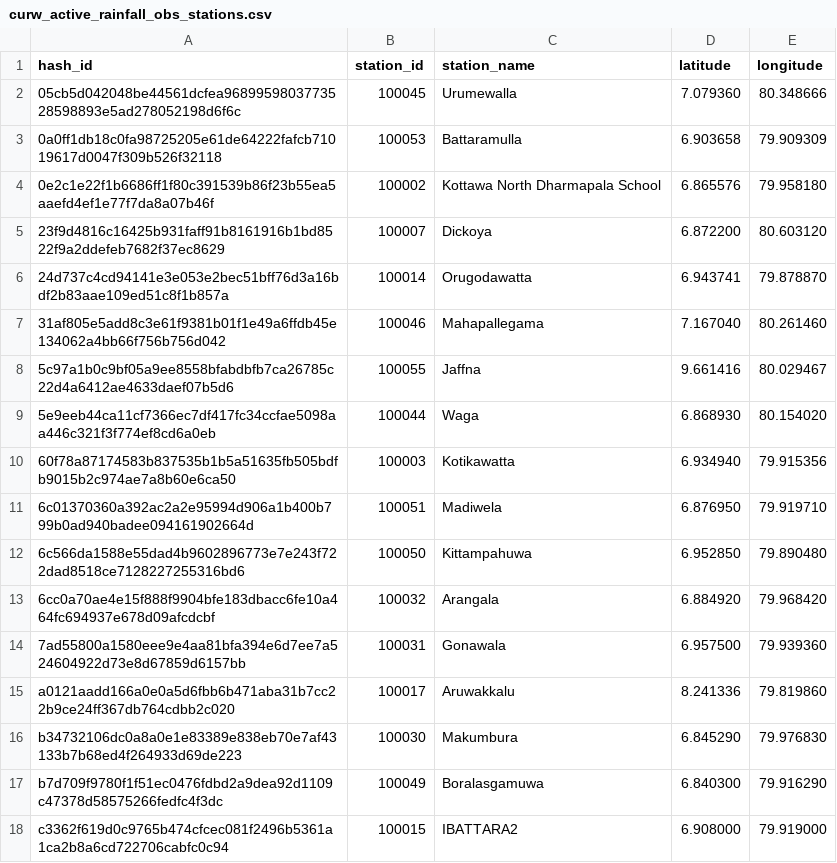
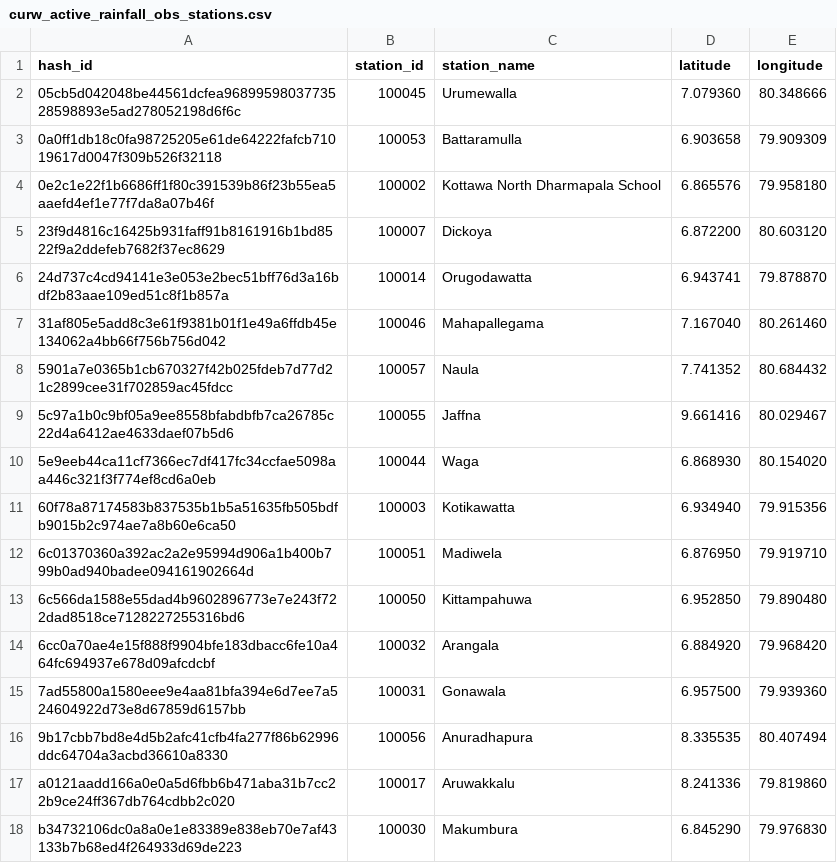
Before and after one commit to CUrW-SL/curw_sim_db_utils, a CSV file: grids/obs_stations/rainfall/curw_active_rainfall_obs_stations.csv, drawn as a sheet; only a part is shown; the shorter side is filled out with more unchanged rows.

Commit message:
update grid maps

```diff
--- a/grids/obs_stations/rainfall/curw_active_rainfall_obs_stations.csv
+++ b/grids/obs_stations/rainfall/curw_active_rainfall_obs_stations.csv
@@ -7,2 +7,3 @@ hash_id,station_id,station_name,latitude,longitude
 31af805e5add8c3e61f9381b01f1e49a6ffdb45e134062a4bb66f756b756d042,100046,Mahapallegama,7.167040,80.261460
+5901a7e0365b1cb670327f42b025fdeb7d77d21c2899cee31f702859ac45fdcc,100057,Naula,7.741352,80.684432
 5c97a1b0c9bf05a9ee8558bfabdbfb7ca26785c22d4a6412ae4633daef07b5d6,100055,Jaffna,9.661416,80.029467
@@ -14,2 +15,3 @@ hash_id,station_id,station_name,latitude,longitude
 7ad55800a1580eee9e4aa81bfa394e6d7ee7a524604922d73e8d67859d6157bb,100031,Gonawala,6.957500,79.939360
+9b17cbb7bd8e4d5b2afc41cfb4fa277f86b62996ddc64704a3acbd36610a8330,100056,Anuradhapura,8.335535,80.407494
 a0121aadd166a0e0a5d6fbb6b471aba31b7cc22b9ce24ff367db764cdbb2c020,100017,Aruwakkalu,8.241336,79.819860
```
Also changed, not shown: grid_maps/obs_stations/rainfall/MDPA_obs_d03_stations_mapping.csv.
